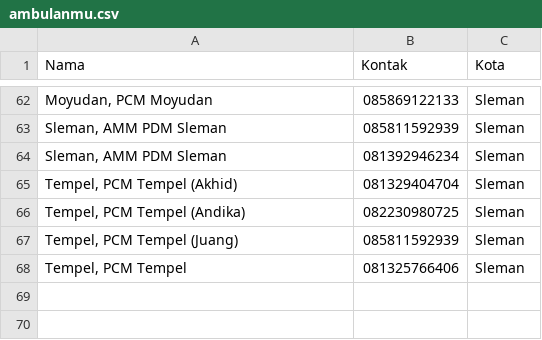
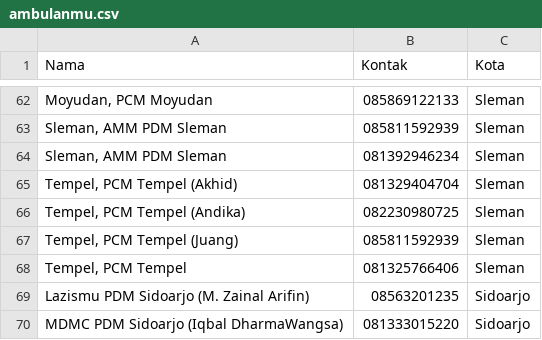
Before and after one commit to azhargiri/ambulanmu, a CSV file: ambulanmu.csv, drawn as a sheet; only a part is shown, gaps mark what is left out; the diff names each change by its address in the sheet, - before the commit and + after, or states it on an @@ line.

```diff
--- a/ambulanmu.csv
+++ b/ambulanmu.csv
+row 69: Lazismu PDM Sidoarjo (M. Zainal Arifin) | 08563201235 | Sidoarjo
+row 70: MDMC PDM Sidoarjo (Iqbal DharmaWangsa) | 081333015220 | Sidoarjo
```
Also changed, not shown: 3 other files.
